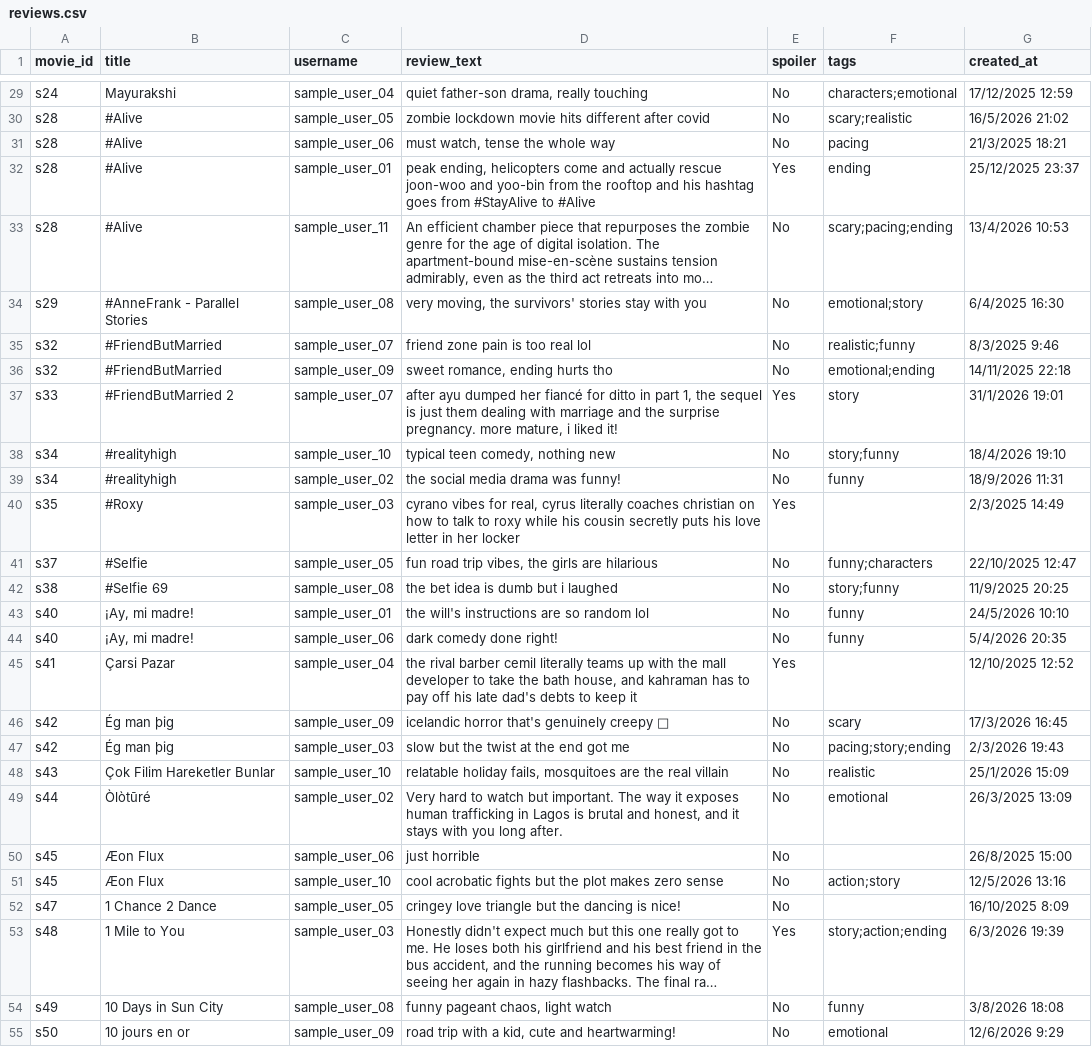
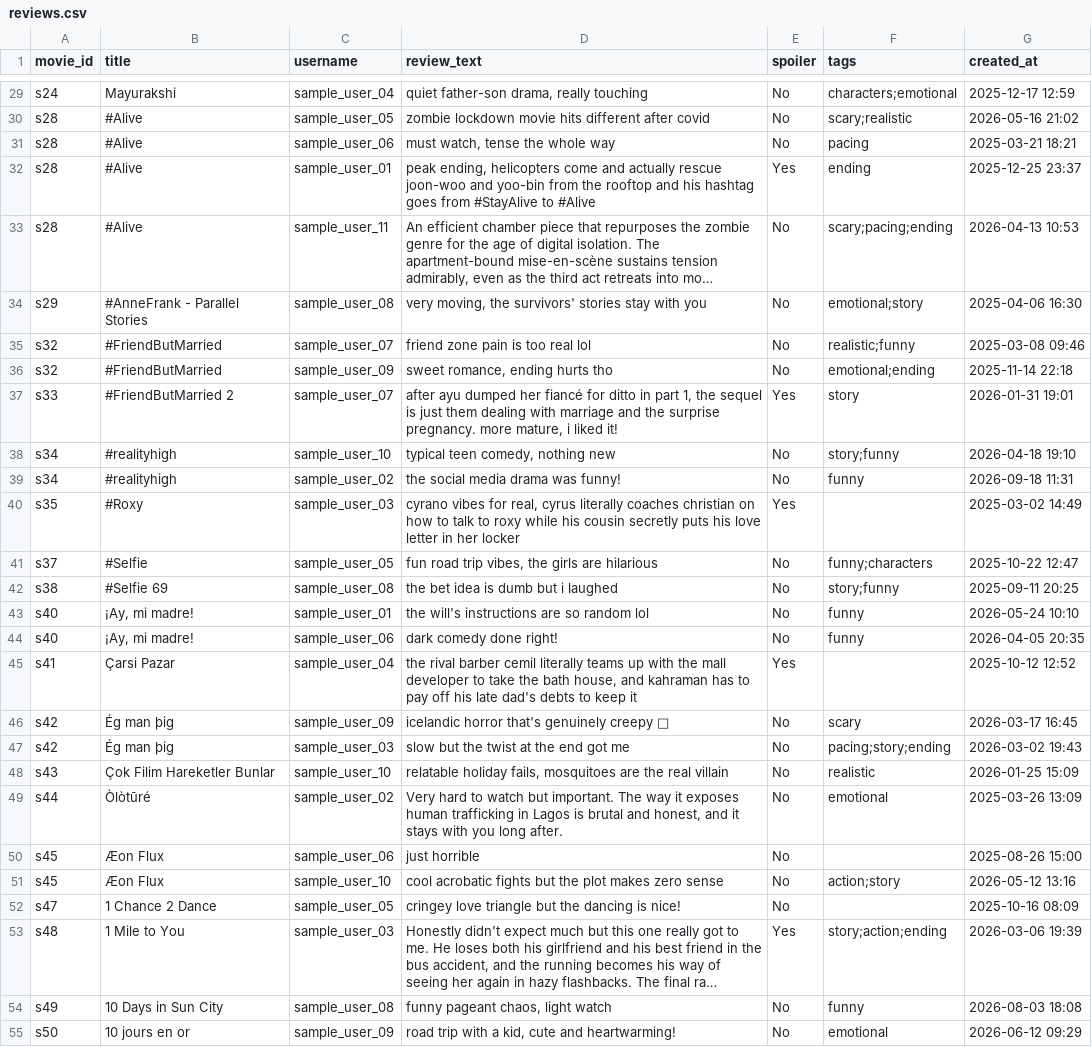
Before and after one commit to tsuki5281/cinevault-app, a CSV file: data/reviews.csv, drawn as a sheet; only a part is shown, gaps mark what is left out; long unchanged cells end in …; the diff covers the shown part only; the diff names each change by its address in the sheet, - before the commit and + after, or states it on an @@ line.

```diff
--- a/data/reviews.csv
+++ b/data/reviews.csv
-G29 (created_at): 17/12/2025 12:59
+G29 (created_at): 2025-12-17 12:59
-G30 (created_at): 16/5/2026 21:02
+G30 (created_at): 2026-05-16 21:02
-G31 (created_at): 21/3/2025 18:21
+G31 (created_at): 2025-03-21 18:21
-G32 (created_at): 25/12/2025 23:37
+G32 (created_at): 2025-12-25 23:37
-G33 (created_at): 13/4/2026 10:53
+G33 (created_at): 2026-04-13 10:53
-G34 (created_at): 6/4/2025 16:30
+G34 (created_at): 2025-04-06 16:30
-G35 (created_at): 8/3/2025 9:46
+G35 (created_at): 2025-03-08 09:46
-G36 (created_at): 14/11/2025 22:18
+G36 (created_at): 2025-11-14 22:18
-G37 (created_at): 31/1/2026 19:01
+G37 (created_at): 2026-01-31 19:01
-G38 (created_at): 18/4/2026 19:10
+G38 (created_at): 2026-04-18 19:10
-G39 (created_at): 18/9/2026 11:31
+G39 (created_at): 2026-09-18 11:31
-G40 (created_at): 2/3/2025 14:49
+G40 (created_at): 2025-03-02 14:49
-G41 (created_at): 22/10/2025 12:47
+G41 (created_at): 2025-10-22 12:47
-G42 (created_at): 11/9/2025 20:25
+G42 (created_at): 2025-09-11 20:25
-G43 (created_at): 24/5/2026 10:10
+G43 (created_at): 2026-05-24 10:10
-G44 (created_at): 5/4/2026 20:35
+G44 (created_at): 2026-04-05 20:35
-G45 (created_at): 12/10/2025 12:52
+G45 (created_at): 2025-10-12 12:52
-G46 (created_at): 17/3/2026 16:45
+G46 (created_at): 2026-03-17 16:45
-G47 (created_at): 2/3/2026 19:43
+G47 (created_at): 2026-03-02 19:43
-G48 (created_at): 25/1/2026 15:09
+G48 (created_at): 2026-01-25 15:09
-G49 (created_at): 26/3/2025 13:09
+G49 (created_at): 2025-03-26 13:09
-G50 (created_at): 26/8/2025 15:00
+G50 (created_at): 2025-08-26 15:00
-G51 (created_at): 12/5/2026 13:16
+G51 (created_at): 2026-05-12 13:16
-G52 (created_at): 16/10/2025 8:09
+G52 (created_at): 2025-10-16 08:09
-G53 (created_at): 6/3/2026 19:39
+G53 (created_at): 2026-03-06 19:39
-G54 (created_at): 3/8/2026 18:08
+G54 (created_at): 2026-08-03 18:08
-G55 (created_at): 12/6/2026 9:29
+G55 (created_at): 2026-06-12 09:29
```
Also changed, not shown: 119 edited cells elsewhere in this file, 10 other files.
